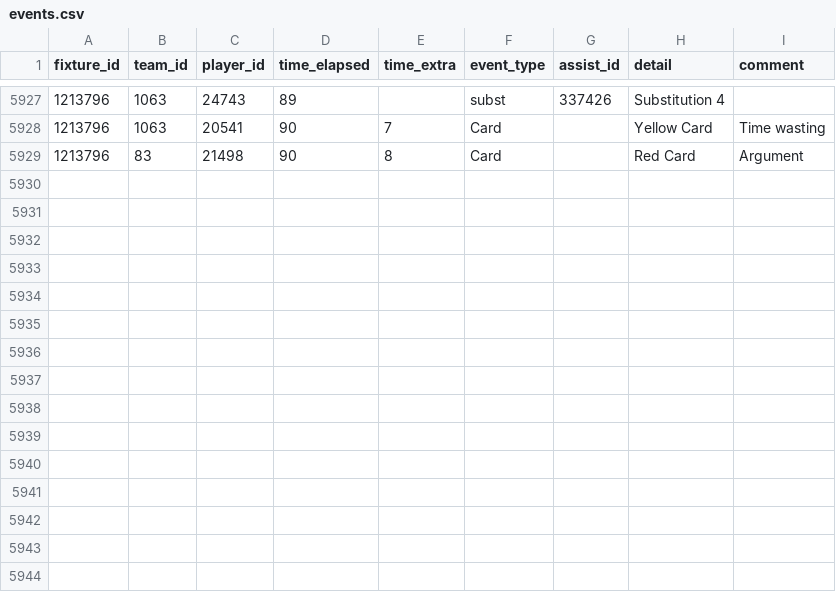
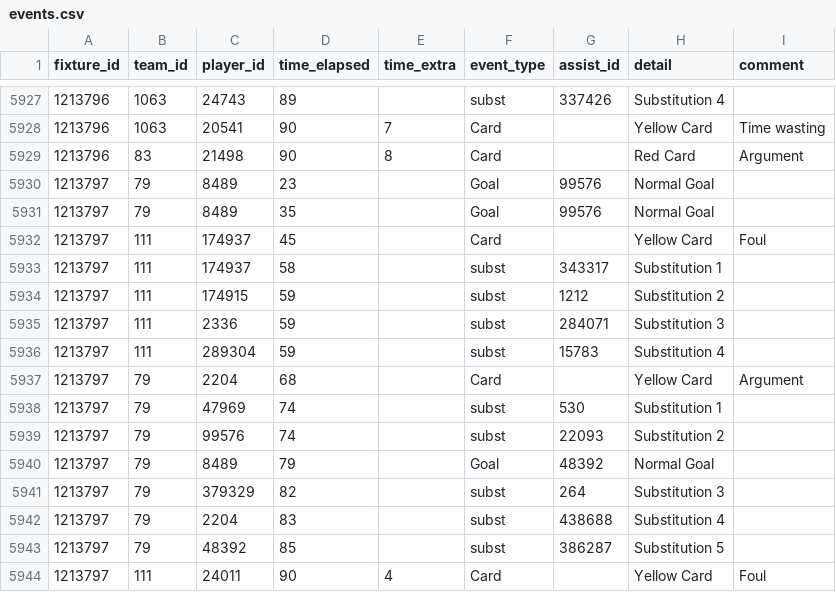
Before and after one commit to SebWae/football-api-data, a CSV file: data/events.csv, drawn as a sheet; only a part is shown, gaps mark what is left out.

Commit message:
registered fixture 1213797

```diff
--- a/data/events.csv
+++ b/data/events.csv
@@ -5929 +5929,16 @@ fixture_id,team_id,player_id,time_elapsed,time_extra,event_type,assist_id,detail
 1213796,83,21498,90,8,Card,,Red Card,Argument
+1213797,79,8489,23,,Goal,99576,Normal Goal,
+1213797,79,8489,35,,Goal,99576,Normal Goal,
+1213797,111,174937,45,,Card,,Yellow Card,Foul
+1213797,111,174937,58,,subst,343317,Substitution 1,
+1213797,111,174915,59,,subst,1212,Substitution 2,
+1213797,111,2336,59,,subst,284071,Substitution 3,
+1213797,111,289304,59,,subst,15783,Substitution 4,
+1213797,79,2204,68,,Card,,Yellow Card,Argument
+1213797,79,47969,74,,subst,530,Substitution 1,
+1213797,79,99576,74,,subst,22093,Substitution 2,
+1213797,79,8489,79,,Goal,48392,Normal Goal,
+1213797,79,379329,82,,subst,264,Substitution 3,
+1213797,79,2204,83,,subst,438688,Substitution 4,
+1213797,79,48392,85,,subst,386287,Substitution 5,
+1213797,111,24011,90,4,Card,,Yellow Card,Foul
```
Also changed, not shown: data/lineups.csv, data/lineups_tactics.csv, 3 other files.
